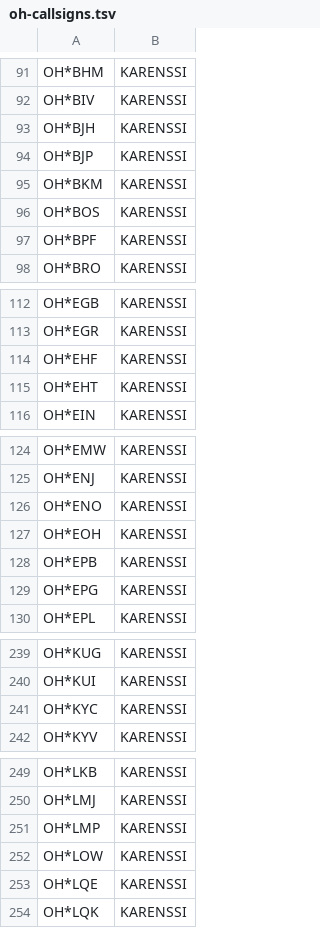
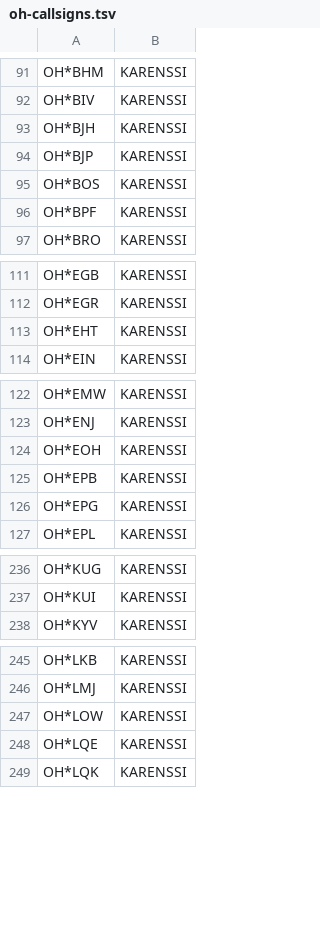
Before and after one commit to OH6AD/koolit, a TSV file: oh-callsigns.tsv, drawn as a sheet; only a part is shown, gaps mark what is left out; the diff covers the shown part only; the diff names each change by its address in the sheet, - before the commit and + after, or states it on an @@ line.

Commit message:
Update call signs

```diff
--- a/oh-callsigns.tsv
+++ b/oh-callsigns.tsv
-row 95: OH*BKM | KARENSSI
-row 114: OH*EHF | KARENSSI
-row 126: OH*ENO | KARENSSI
-row 241: OH*KYC | KARENSSI
-row 251: OH*LMP | KARENSSI
```
Also changed, not shown: 1 removed row and 2 edited cells elsewhere in this file.
